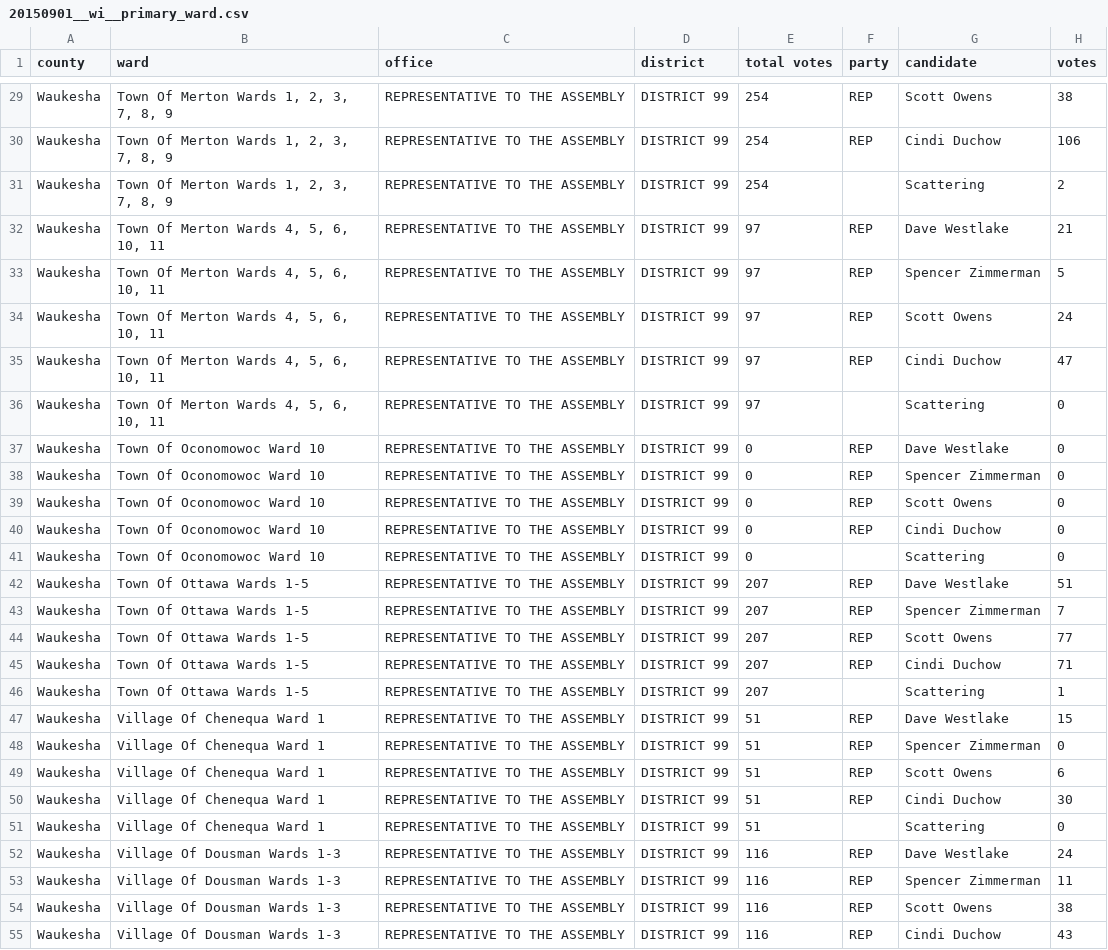
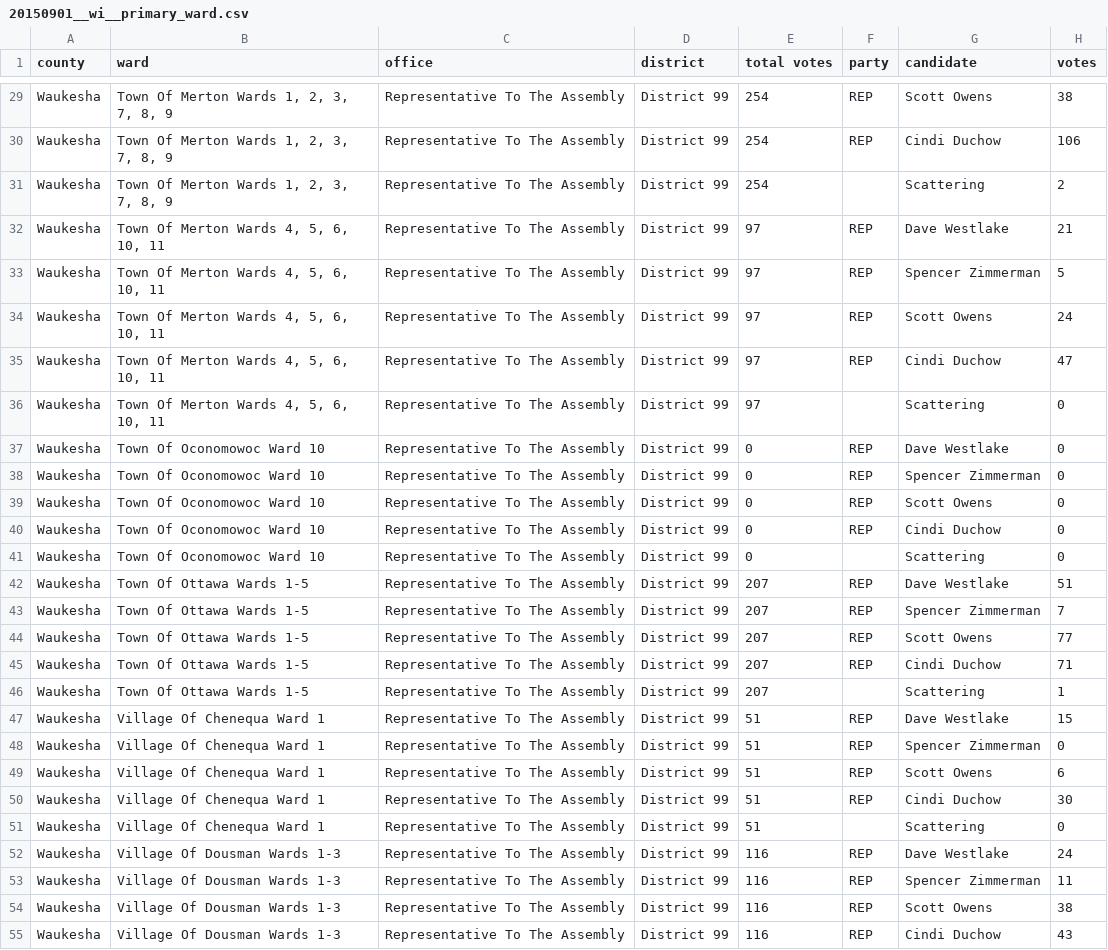
Before and after one commit to openelections/openelections-data-wi, a CSV file: 2015/20150901__wi__primary_ward.csv, drawn as a sheet; only a part is shown, gaps mark what is left out; the diff covers the shown part only; the diff names each change by its address in the sheet, - before the commit and + after, or states it on an @@ line.

```diff
--- a/2015/20150901__wi__primary_ward.csv
+++ b/2015/20150901__wi__primary_ward.csv
-C29:C55 (office): REPRESENTATIVE TO THE ASSEMBLY
+C29:C55 (office): Representative To The Assembly
-D29:D55 (district): DISTRICT 99
+D29:D55 (district): District 99
```
Also changed, not shown: 140 edited cells elsewhere in this file, 2015/20150217__wi__primary_ward.csv, 2015/20150407__wi__general_ward.csv, 3 other files.
